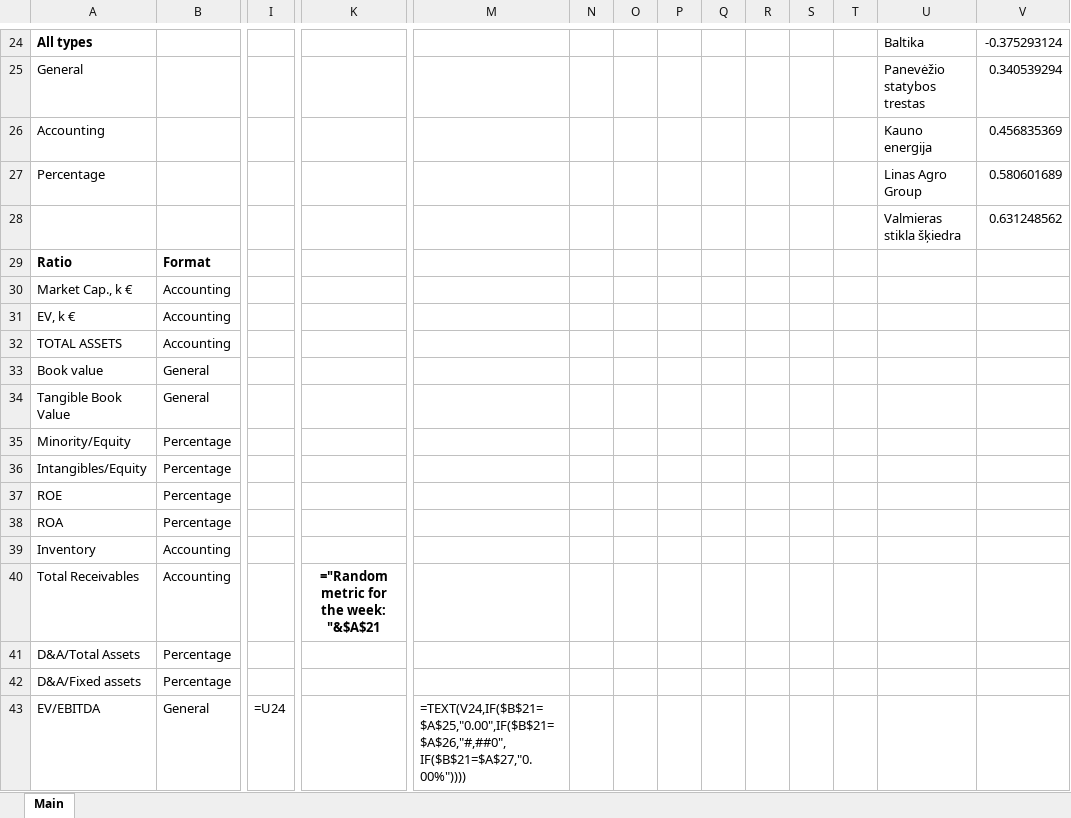
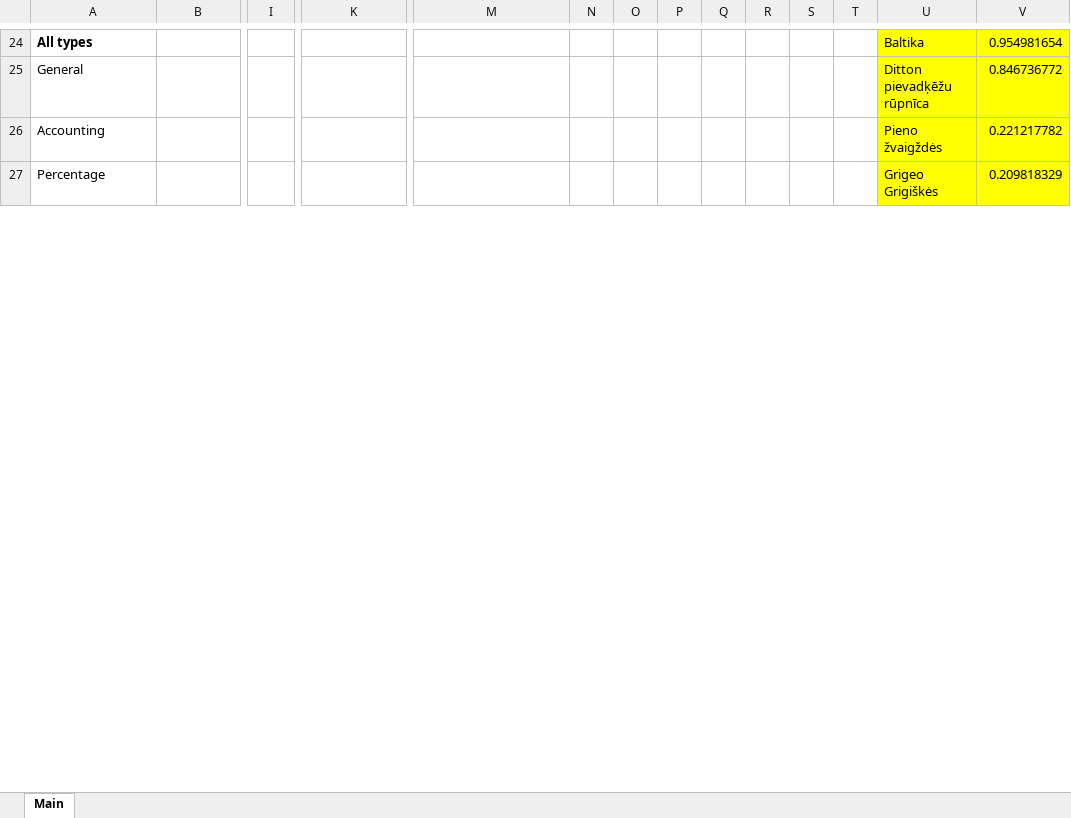
Before and after one commit to yomajo/Weekly-Investment-Report, an Excel workbook: data/Template.xlsx, sheet Main, drawn as a sheet; only a part is shown, gaps mark what is left out; values as stored, in another font and other column widths than the file's, no borders; formulas without a stored value are shown as written; charts and pictures not drawn; removed rows and columns are numbered as before the commit, all else as after; rows hold the shown columns only; the diff covers the shown part only; the diff names each change by its address in the sheet, - before the commit and + after, or states it on an @@ line.

Commit message:
-Improved output graph semantics -screener_handler.py now outputs additional arg: random_bool -which is passed to template.xlsx to form more precise description -removed missed commented line -added another png example of current output

```diff
--- a/data/Template.xlsx (sheet Main)
+++ b/data/Template.xlsx (sheet Main)
-U24:V27 fill: none
+U24:V27 fill: #FFFF00
-V24: -0.375293124
+V24: 0.954981654
-U25: Panevėžio statybos trestas
+U25: Ditton pievadķēžu rūpnīca
-V25: 0.340539294
+V25: 0.846736772
-U26: Kauno energija
+U26: Pieno žvaigždės
-V26: 0.456835369
+V26: 0.221217782
-U27: Linas Agro Group
+U27: Grigeo Grigiškės
-V27: 0.580601689
+V27: 0.209818329
-row 28:  |  |  |  |  |  |  |  |  |  |  |  | Valmieras stikla šķiedra | 0.631248562
-row 29: Ratio | Format
-row 30: Market Cap., k € | Accounting
-row 31: EV, k € | Accounting
-row 32: TOTAL ASSETS | Accounting
-row 33: Book value | General
-row 34: Tangible Book Value | General
-row 35: Minority/Equity | Percentage
-row 36: Intangibles/Equity | Percentage
-row 37: ROE | Percentage
-row 38: ROA | Percentage
-row 39: Inventory | Accounting
-row 40: Total Receivables | Accounting |  | ="Random metric for the week: "&$A$21
-row 41: D&A/Total Assets | Percentage
-row 42: D&A/Fixed assets | Percentage
-row 43: EV/EBITDA | General | =U24 |  | =TEXT(V24,IF($B$21=$A$25,"0.00",IF($B$21=$A$26,"#,##0",IF($B$21=$A$27,"0.00%"))))
```
Also changed, not shown: 35 added rows, 53 removed rows, 1 moved row, 76 edited cells and cell formats elsewhere in this sheet, charts or pictures, 3 other files.
